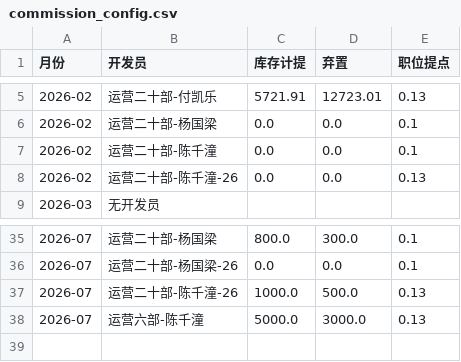
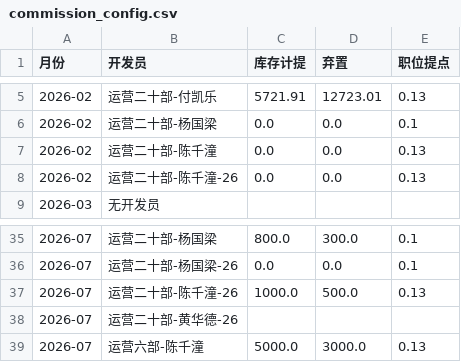
Before and after one commit to TreytonQT/Data_analysis_assistant, a CSV file: configs/commission_config.csv, drawn as a sheet; only a part is shown, gaps mark what is left out.

```diff
--- a/configs/commission_config.csv
+++ b/configs/commission_config.csv
@@ -6,3 +6,3 @@
 2026-02,运营二十部-杨国梁,0.0,0.0,0.1
-2026-02,运营二十部-陈千潼,0.0,0.0,0.1
+2026-02,运营二十部-陈千潼,0.0,0.0,0.13
 2026-02,运营二十部-陈千潼-26,0.0,0.0,0.13
@@ -37,2 +37,3 @@
 2026-07,运营二十部-陈千潼-26,1000.0,500.0,0.13
+2026-07,运营二十部-黄华德-26,,,
 2026-07,运营六部-陈千潼,5000.0,3000.0,0.13
```
Also changed, not shown: configs/department_fee_config.csv, configs/store_config.csv, 42 other files.
